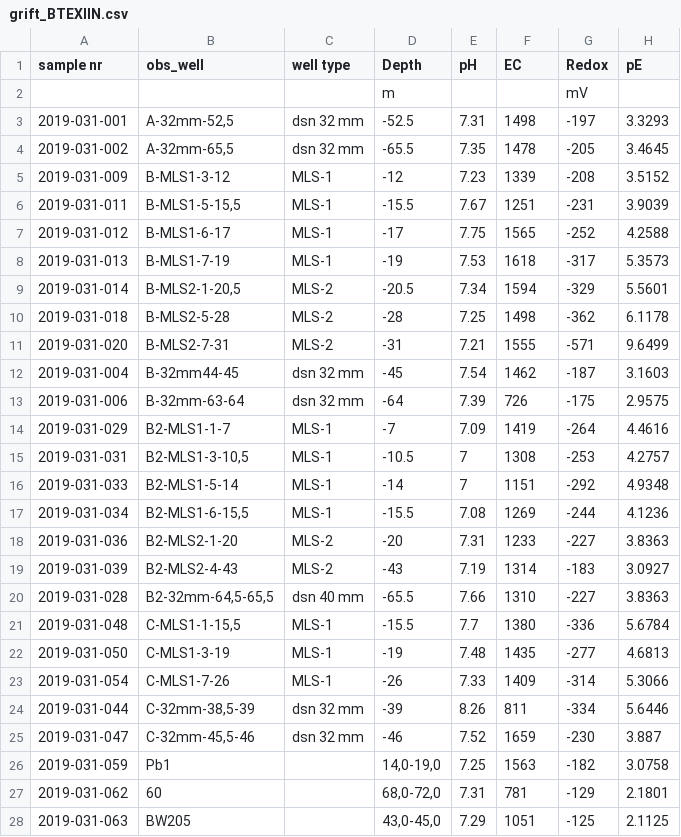
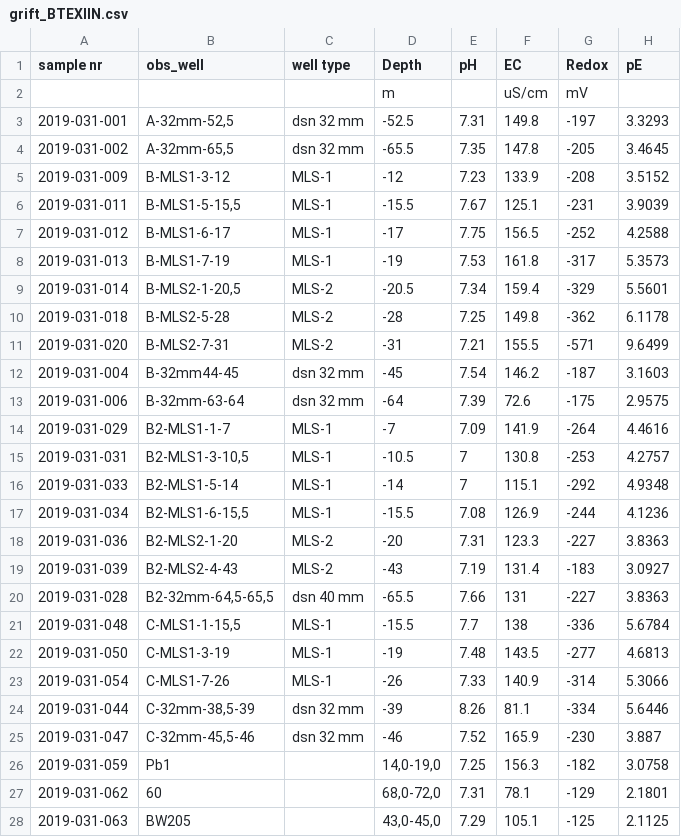
Before and after one commit to MiBiPreT/mibiscreen, a CSV file: examples/ex01_Griftpark/grift_BTEXIIN.csv, drawn as a sheet; only a part is shown; the diff names each change by its address in the sheet, - before the commit and + after, or states it on an @@ line.

Commit message:
Setup exampe Griftpark data for data loading and NA screening

```diff
--- a/examples/ex01_Griftpark/grift_BTEXIIN.csv
+++ b/examples/ex01_Griftpark/grift_BTEXIIN.csv
-F2 (EC): (empty)
+F2 (EC): uS/cm
-F3 (EC): 1498
+F3 (EC): 149.8
-F4 (EC): 1478
+F4 (EC): 147.8
-F5 (EC): 1339
+F5 (EC): 133.9
-F6 (EC): 1251
+F6 (EC): 125.1
-F7 (EC): 1565
+F7 (EC): 156.5
-F8 (EC): 1618
+F8 (EC): 161.8
-F9 (EC): 1594
+F9 (EC): 159.4
-F10 (EC): 1498
+F10 (EC): 149.8
-F11 (EC): 1555
+F11 (EC): 155.5
-F12 (EC): 1462
+F12 (EC): 146.2
-F13 (EC): 726
+F13 (EC): 72.6
-F14 (EC): 1419
+F14 (EC): 141.9
-F15 (EC): 1308
+F15 (EC): 130.8
-F16 (EC): 1151
+F16 (EC): 115.1
-F17 (EC): 1269
+F17 (EC): 126.9
-F18 (EC): 1233
+F18 (EC): 123.3
-F19 (EC): 1314
+F19 (EC): 131.4
-F20 (EC): 1310
+F20 (EC): 131
-F21 (EC): 1380
+F21 (EC): 138
-F22 (EC): 1435
+F22 (EC): 143.5
-F23 (EC): 1409
+F23 (EC): 140.9
-F24 (EC): 811
+F24 (EC): 81.1
-F25 (EC): 1659
+F25 (EC): 165.9
-F26 (EC): 1563
+F26 (EC): 156.3
-F27 (EC): 781
+F27 (EC): 78.1
-F28 (EC): 1051
+F28 (EC): 105.1
```
Also changed, not shown: 3 other files.
